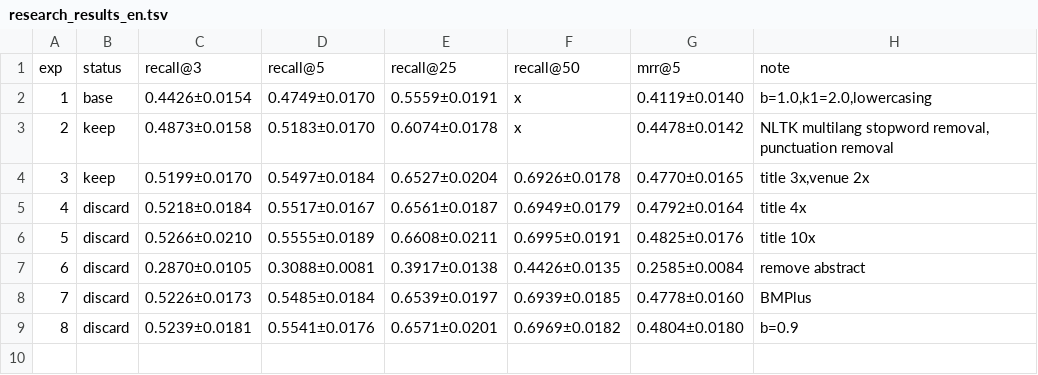
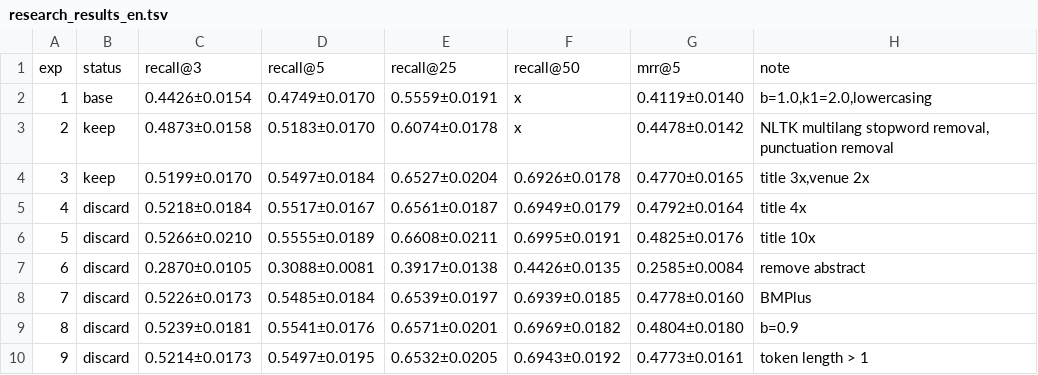
Before and after one commit to mattiaskvist/check-that-clef-2026, a TSV file: manual_research/research_results_en.tsv, drawn as a sheet; the diff names each change by its address in the sheet, - before the commit and + after, or states it on an @@ line.

Commit message:
exp 9: discard min token length

```diff
--- a/manual_research/research_results_en.tsv
+++ b/manual_research/research_results_en.tsv
+row 10: 9 | discard | 0.5214±0.0173 | 0.5497±0.0195 | 0.6532±0.0205 | 0.6943±0.0192 | 0.4773±0.0161 | token length > 1
```
Also changed, not shown: 1 other file.
